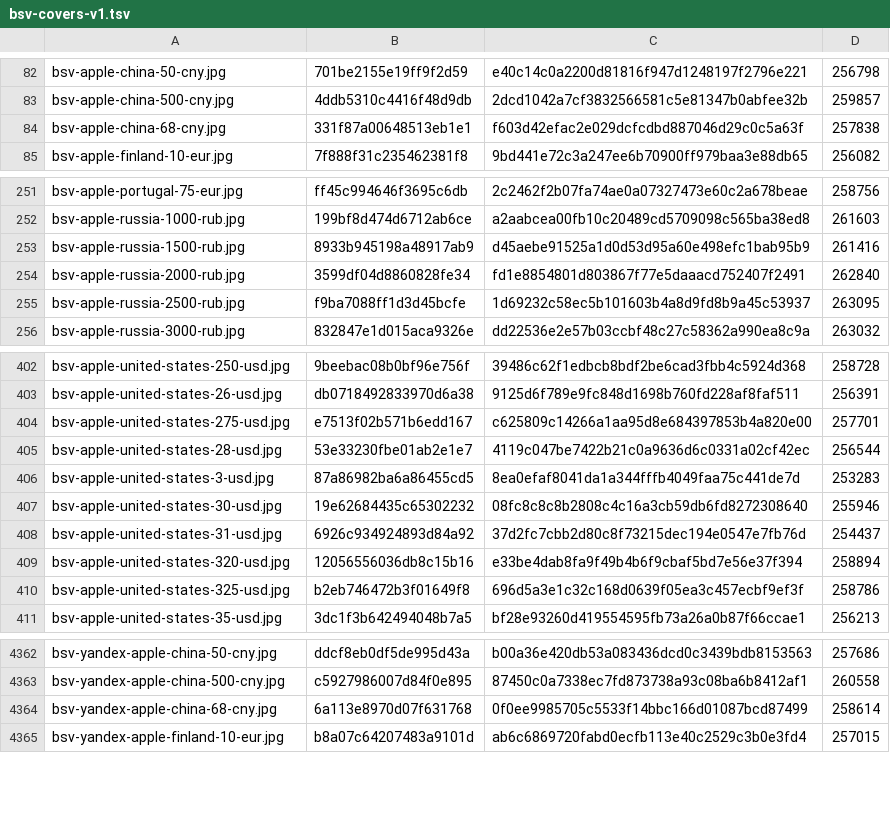
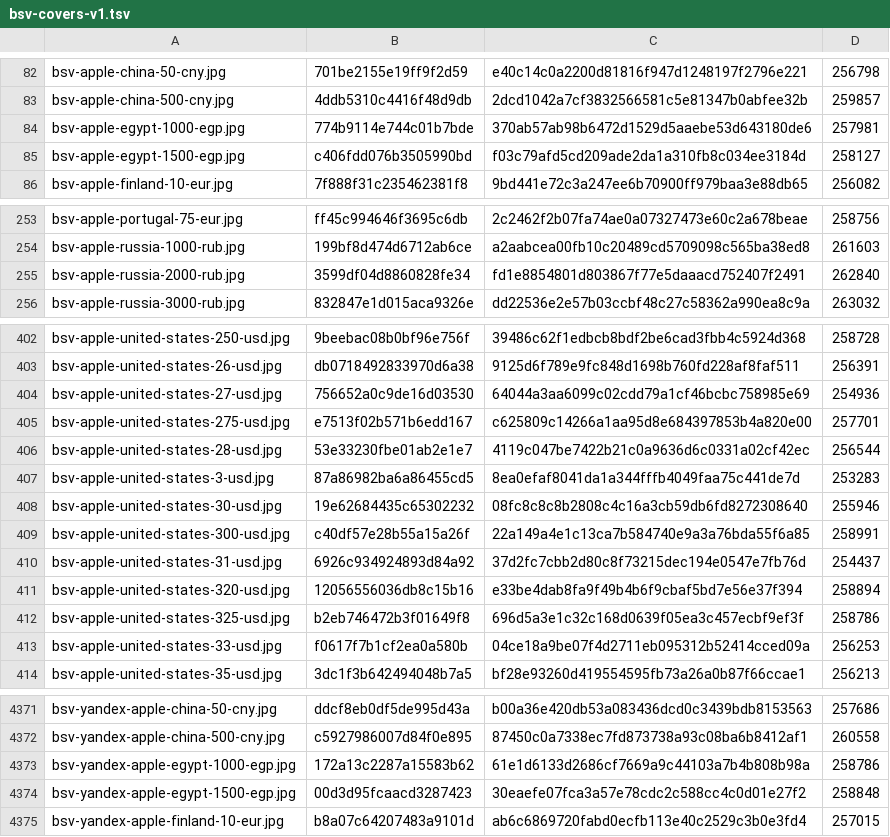
Before and after one commit to Rudwwe412/123, a TSV file: bsv-images-ym/bsv-covers-v1.tsv, drawn as a sheet; only a part is shown, gaps mark what is left out; the diff covers the shown part only.

Commit message:
add BSV gift-card covers (8530 files)

```diff
--- a/bsv-images-ym/bsv-covers-v1.tsv
+++ b/bsv-images-ym/bsv-covers-v1.tsv
@@ -83,3 +83,4 @@ bsv-apple-china-50-cny.jpg	701be2155e19ff9f2d59	e40c14c0a2200d81816f947d1248197f
 bsv-apple-china-500-cny.jpg	4ddb5310c4416f48d9db	2dcd1042a7cf3832566581c5e81347b0abfee32b	259857
-bsv-apple-china-68-cny.jpg	331f87a00648513eb1e1	f603d42efac2e029dcfcdbd887046d29c0c5a63f	257838
+bsv-apple-egypt-1000-egp.jpg	774b9114e744c01b7bde	370ab57ab98b6472d1529d5aaebe53d643180de6	257981
+bsv-apple-egypt-1500-egp.jpg	c406fdd076b3505990bd	f03c79afd5cd209ade2da1a310fb8c034ee3184d	258127
 bsv-apple-finland-10-eur.jpg	7f888f31c235462381f8	9bd441e72c3a247ee6b70900ff979baa3e88db65	256082
@@ -252,5 +254,3 @@ bsv-apple-portugal-75-eur.jpg	ff45c994646f3695c6db	2c2462f2b07fa74ae0a07327473e6
 bsv-apple-russia-1000-rub.jpg	199bf8d474d6712ab6ce	a2aabcea00fb10c20489cd5709098c565ba38ed8	261603
-bsv-apple-russia-1500-rub.jpg	8933b945198a48917ab9	d45aebe91525a1d0d53d95a60e498efc1bab95b9	261416
 bsv-apple-russia-2000-rub.jpg	3599df04d8860828fe34	fd1e8854801d803867f77e5daaacd752407f2491	262840
-bsv-apple-russia-2500-rub.jpg	f9ba7088ff1d3d45bcfe	1d69232c58ec5b101603b4a8d9fd8b9a45c53937	263095
 bsv-apple-russia-3000-rub.jpg	832847e1d015aca9326e	dd22536e2e57b03ccbf48c27c58362a990ea8c9a	263032
@@ -403,2 +403,3 @@ bsv-apple-united-states-250-usd.jpg	9beebac08b0bf96e756f	39486c62f1edbcb8bdf2be6
 bsv-apple-united-states-26-usd.jpg	db0718492833970d6a38	9125d6f789e9fc848d1698b760fd228af8faf511	256391
+bsv-apple-united-states-27-usd.jpg	756652a0c9de16d03530	64044a3aa6099c02cdd79a1cf46bcbc758985e69	254936
 bsv-apple-united-states-275-usd.jpg	e7513f02b571b6edd167	c625809c14266a1aa95d8e684397853b4a820e00	257701
@@ -407,2 +408,3 @@ bsv-apple-united-states-3-usd.jpg	87a86982ba6a86455cd5	8ea0efaf8041da1a344fffb40
 bsv-apple-united-states-30-usd.jpg	19e62684435c65302232	08fc8c8c8b2808c4c16a3cb59db6fd8272308640	255946
+bsv-apple-united-states-300-usd.jpg	c40df57e28b55a15a26f	22a149a4e1c13ca7b584740e9a3a76bda55f6a85	258991
 bsv-apple-united-states-31-usd.jpg	6926c934924893d84a92	37d2fc7cbb2d80c8f73215dec194e0547e7fb76d	254437
@@ -410,2 +412,3 @@ bsv-apple-united-states-320-usd.jpg	12056556036db8c15b16	e33be4dab8fa9f49b4b6f9c
 bsv-apple-united-states-325-usd.jpg	b2eb746472b3f01649f8	696d5a3e1c32c168d0639f05ea3c457ecbf9ef3f	258786
+bsv-apple-united-states-33-usd.jpg	f0617f7b1cf2ea0a580b	04ce18a9be07f4d2711eb095312b52414cced09a	256253
 bsv-apple-united-states-35-usd.jpg	3dc1f3b642494048b7a5	bf28e93260d419554595fb73a26a0b87f66ccae1	256213
@@ -4363,3 +4372,4 @@ bsv-yandex-apple-china-50-cny.jpg	ddcf8eb0df5de995d43a	b00a36e420db53a083436dcd0
 bsv-yandex-apple-china-500-cny.jpg	c5927986007d84f0e895	87450c0a7338ec7fd873738a93c08ba6b8412af1	260558
-bsv-yandex-apple-china-68-cny.jpg	6a113e8970d07f631768	0f0ee9985705c5533f14bbc166d01087bcd87499	258614
+bsv-yandex-apple-egypt-1000-egp.jpg	172a13c2287a15583b62	61e1d6133d2686cf7669a9c44103a7b4b808b98a	258786
+bsv-yandex-apple-egypt-1500-egp.jpg	00d3d95fcaacd3287423	30eaefe07fca3a57e78cdc2c588cc4c0d01e27f2	258848
 bsv-yandex-apple-finland-10-eur.jpg	b8a07c64207483a9101d	ab6c6869720fabd0ecfb113e40c2529c3b0e3fd4	257015
```
Also changed, not shown: 23 added rows and 8 removed rows elsewhere in this file, 42 other files.
